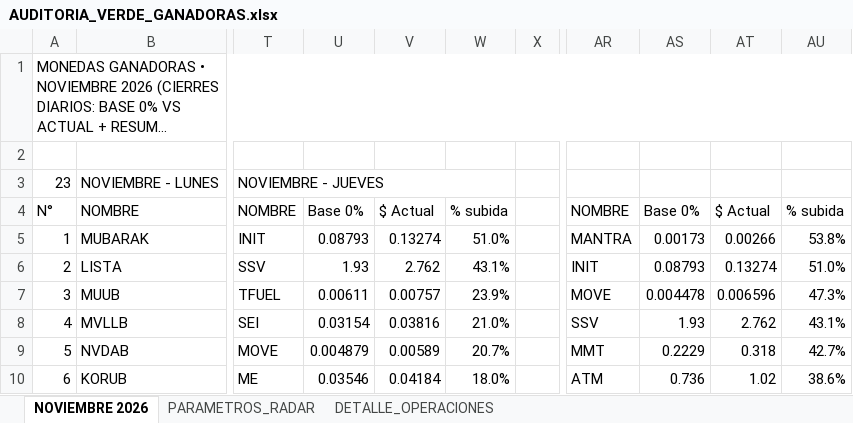
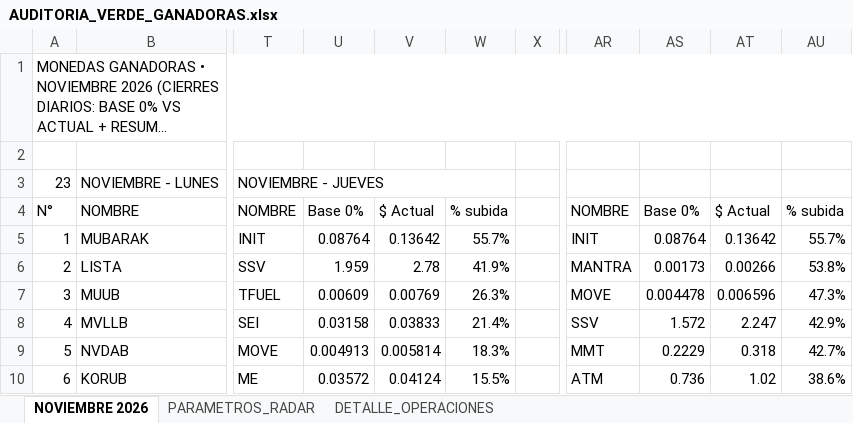
Before and after one commit to kjanoto-coder/panel-cripto, an Excel workbook: AUDITORIA_VERDE_GANADORAS.xlsx, sheet NOVIEMBRE 2026, drawn as a sheet; only a part is shown, gaps mark what is left out; long unchanged cells end in …; values as stored, in another font and other column widths than the file's, no cell formats; the diff covers the shown part only; the diff names each change by its address in the sheet, - before the commit and + after, or states it on an @@ line.

```diff
--- a/AUDITORIA_VERDE_GANADORAS.xlsx (sheet NOVIEMBRE 2026)
+++ b/AUDITORIA_VERDE_GANADORAS.xlsx (sheet NOVIEMBRE 2026)
-U5: 0.08793
+U5: 0.08764
-V5: 0.13274
+V5: 0.13642
-W5: 51.0%
+W5: 55.7%
-AR5: MANTRA
+AR5: INIT
-AS5: 0.00173
+AS5: 0.08764
-AT5: 0.00266
+AT5: 0.13642
-AU5: 53.8%
+AU5: 55.7%
-U6: 1.93
+U6: 1.959
-V6: 2.762
+V6: 2.78
-W6: 43.1%
+W6: 41.9%
-AR6: INIT
+AR6: MANTRA
-AS6: 0.08793
+AS6: 0.00173
-AT6: 0.13274
+AT6: 0.00266
-AU6: 51.0%
+AU6: 53.8%
-U7: 0.00611
+U7: 0.00609
-V7: 0.00757
+V7: 0.00769
-W7: 23.9%
+W7: 26.3%
-U8: 0.03154
+U8: 0.03158
-V8: 0.03816
+V8: 0.03833
-W8: 21.0%
+W8: 21.4%
-AS8: 1.93
+AS8: 1.572
-AT8: 2.762
+AT8: 2.247
-AU8: 43.1%
+AU8: 42.9%
-U9: 0.004879
+U9: 0.004913
-V9: 0.00589
+V9: 0.005814
-W9: 20.7%
+W9: 18.3%
-U10: 0.03546
+U10: 0.03572
-V10: 0.04184
+V10: 0.04124
-W10: 18.0%
+W10: 15.5%
```
Also changed, not shown: 67 edited cells elsewhere in this sheet, sheet DETALLE_OPERACIONES, sheet PARAMETROS_RADAR, cell formats, 1 other file.
